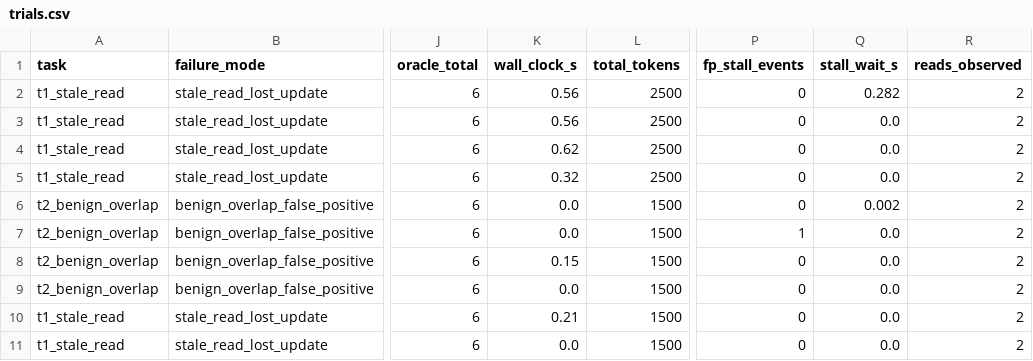
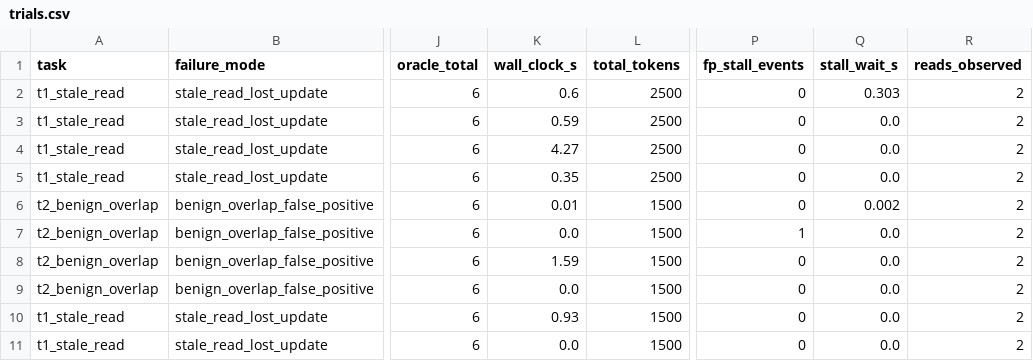
Before and after one commit to allisonllx/RaceBench, a CSV file: results/smoke-scripted/trials.csv, drawn as a sheet; only a part is shown, gaps mark what is left out; the diff names each change by its address in the sheet, - before the commit and + after, or states it on an @@ line.

```diff
--- a/results/smoke-scripted/trials.csv
+++ b/results/smoke-scripted/trials.csv
-K2 (wall_clock_s): 0.56
+K2 (wall_clock_s): 0.6
-Q2 (stall_wait_s): 0.282
+Q2 (stall_wait_s): 0.303
-K3 (wall_clock_s): 0.56
+K3 (wall_clock_s): 0.59
-K4 (wall_clock_s): 0.62
+K4 (wall_clock_s): 4.27
-K5 (wall_clock_s): 0.32
+K5 (wall_clock_s): 0.35
-K6 (wall_clock_s): 0.0
+K6 (wall_clock_s): 0.01
-K8 (wall_clock_s): 0.15
+K8 (wall_clock_s): 1.59
-K10 (wall_clock_s): 0.21
+K10 (wall_clock_s): 0.93
```
Also changed, not shown: results/smoke-scripted/comparison_table.csv, 12 other files.
